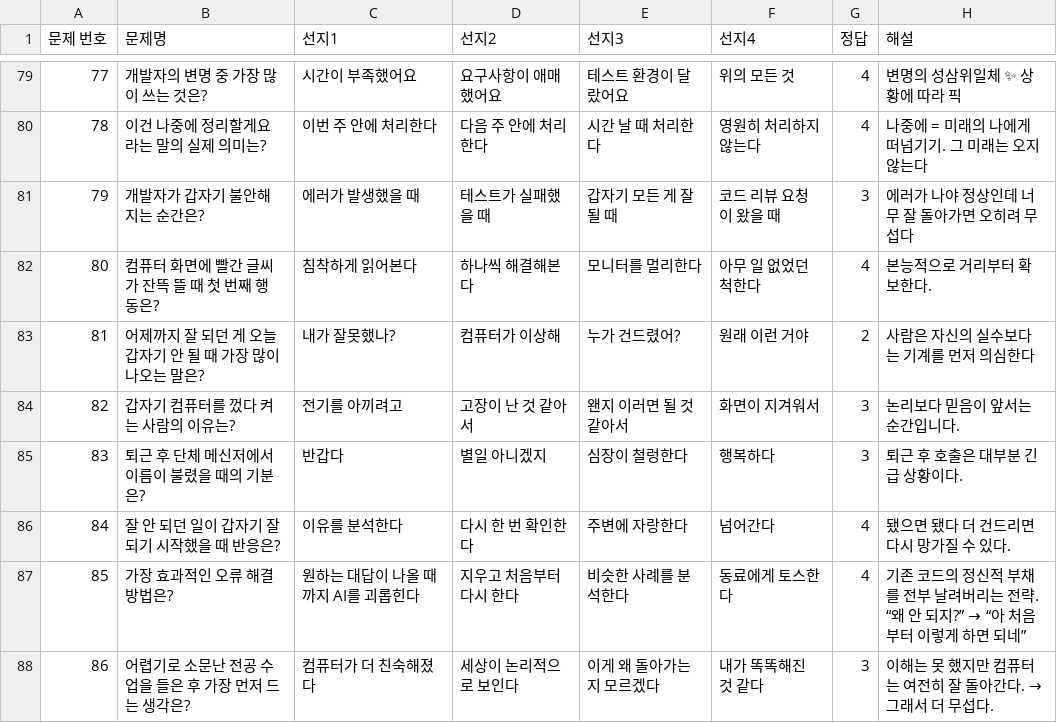
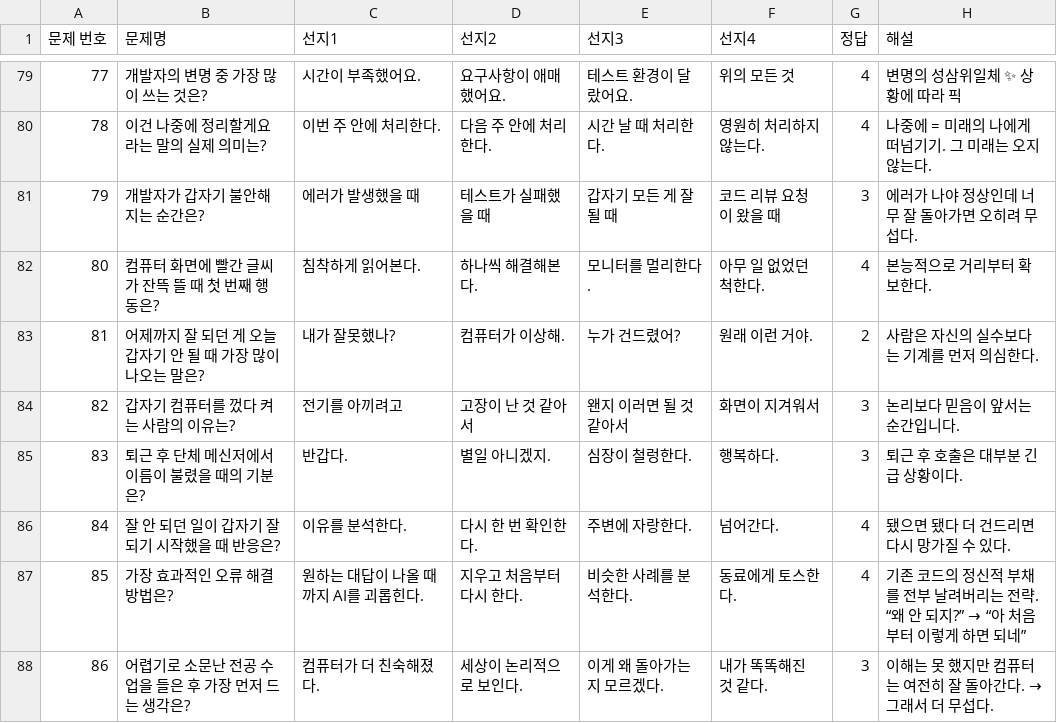
Before and after one commit to boostcampwm2025/iOS01-Hmm, a TSV file: SoloDeveloperTraining/SoloDeveloperTraining/Resources/QuizData.tsv, drawn as a sheet; only a part is shown, gaps mark what is left out; the diff covers the shown part only.

```diff
--- a/SoloDeveloperTraining/SoloDeveloperTraining/Resources/QuizData.tsv
+++ b/SoloDeveloperTraining/SoloDeveloperTraining/Resources/QuizData.tsv
@@ -79,10 +79,10 @@
-77	개발자의 변명 중 가장 많이 쓰는 것은?	시간이 부족했어요	요구사항이 애매했어요	테스트 환경이 달랐어요	위의 모든 것	4	변명의 성삼위일체 ✨ 상황에 따라 픽
-78	"이건 나중에 정리할게요"라는 말의 실제 의미는?	이번 주 안에 처리한다	다음 주 안에 처리한다	시간 날 때 처리한다	영원히 처리하지 않는다	4	나중에 = 미래의 나에게 떠넘기기. 그 미래는 오지 않는다
-79	개발자가 갑자기 불안해지는 순간은?	에러가 발생했을 때	테스트가 실패했을 때	갑자기 모든 게 잘 될 때	코드 리뷰 요청이 왔을 때	3	에러가 나야 정상인데 너무 잘 돌아가면 오히려 무섭다
-80	컴퓨터 화면에 빨간 글씨가 잔뜩 뜰 때 첫 번째 행동은?	침착하게 읽어본다	하나씩 해결해본다	모니터를 멀리한다	아무 일 없었던 척한다	4	본능적으로 거리부터 확보한다.
-81	어제까지 잘 되던 게 오늘 갑자기 안 될 때 가장 많이 나오는 말은?	"내가 잘못했나?"	"컴퓨터가 이상해"	"누가 건드렸어?"	"원래 이런 거야"	2	사람은 자신의 실수보다는 기계를 먼저 의심한다
+77	개발자의 변명 중 가장 많이 쓰는 것은?	시간이 부족했어요.	요구사항이 애매했어요.	테스트 환경이 달랐어요.	위의 모든 것	4	변명의 성삼위일체 ✨ 상황에 따라 픽
+78	"이건 나중에 정리할게요"라는 말의 실제 의미는?	이번 주 안에 처리한다.	다음 주 안에 처리한다.	시간 날 때 처리한다.	영원히 처리하지 않는다.	4	나중에 = 미래의 나에게 떠넘기기. 그 미래는 오지 않는다.
+79	개발자가 갑자기 불안해지는 순간은?	에러가 발생했을 때	테스트가 실패했을 때	갑자기 모든 게 잘 될 때	코드 리뷰 요청이 왔을 때	3	에러가 나야 정상인데 너무 잘 돌아가면 오히려 무섭다.
+80	컴퓨터 화면에 빨간 글씨가 잔뜩 뜰 때 첫 번째 행동은?	침착하게 읽어본다.	하나씩 해결해본다.	모니터를 멀리한다.	아무 일 없었던 척한다.	4	본능적으로 거리부터 확보한다.
+81	어제까지 잘 되던 게 오늘 갑자기 안 될 때 가장 많이 나오는 말은?	"내가 잘못했나?"	컴퓨터가 이상해.	누가 건드렸어?	원래 이런 거야.	2	사람은 자신의 실수보다는 기계를 먼저 의심한다.
 82	갑자기 컴퓨터를 껐다 켜는 사람의 이유는?	전기를 아끼려고	고장이 난 것 같아서	왠지 이러면 될 것 같아서	화면이 지겨워서	3	논리보다 믿음이 앞서는 순간입니다.
-83	퇴근 후 단체 메신저에서 이름이 불렸을 때의 기분은?	반갑다	별일 아니겠지	심장이 철렁한다	행복하다	3	 퇴근 후 호출은 대부분 긴급 상황이다.
-84	잘 안 되던 일이 갑자기 잘 되기 시작했을 때 반응은?	이유를 분석한다	다시 한 번 확인한다	주변에 자랑한다	 넘어간다	4	"됐으면 됐다" 더 건드리면 다시 망가질 수 있다.
-85	가장 효과적인 오류 해결 방법은?	원하는 대답이 나올 때까지 AI를 괴롭힌다	지우고 처음부터 다시 한다	비슷한 사례를 분석한다	동료에게 토스한다	4	기존 코드의 정신적 부채를 전부 날려버리는 전략. “왜 안 되지?” → “아 처음부터 이렇게 하면 되네”
-86	어렵기로 소문난 전공 수업을 들은 후 가장 먼저 드는 생각은?	컴퓨터가 더 친숙해졌다	세상이 논리적으로 보인다	이게 왜 돌아가는지 모르겠다	내가 똑똑해진 것 같다	3	이해는 못 했지만 컴퓨터는 여전히 잘 돌아간다. → 그래서 더 무섭다.
+83	퇴근 후 단체 메신저에서 이름이 불렸을 때의 기분은?	반갑다.	별일 아니겠지.	심장이 철렁한다.	행복하다.	3	 퇴근 후 호출은 대부분 긴급 상황이다.
+84	잘 안 되던 일이 갑자기 잘 되기 시작했을 때 반응은?	이유를 분석한다.	다시 한 번 확인한다.	주변에 자랑한다.	 넘어간다.	4	"됐으면 됐다" 더 건드리면 다시 망가질 수 있다.
+85	가장 효과적인 오류 해결 방법은?	원하는 대답이 나올 때까지 AI를 괴롭힌다.	지우고 처음부터 다시 한다.	비슷한 사례를 분석한다.	동료에게 토스한다.	4	기존 코드의 정신적 부채를 전부 날려버리는 전략. “왜 안 되지?” → “아 처음부터 이렇게 하면 되네”
+86	어렵기로 소문난 전공 수업을 들은 후 가장 먼저 드는 생각은?	컴퓨터가 더 친숙해졌다.	세상이 논리적으로 보인다.	이게 왜 돌아가는지 모르겠다.	내가 똑똑해진 것 같다.	3	이해는 못 했지만 컴퓨터는 여전히 잘 돌아간다. → 그래서 더 무섭다.
```
Also changed, not shown: 135 edited cells elsewhere in this file.
